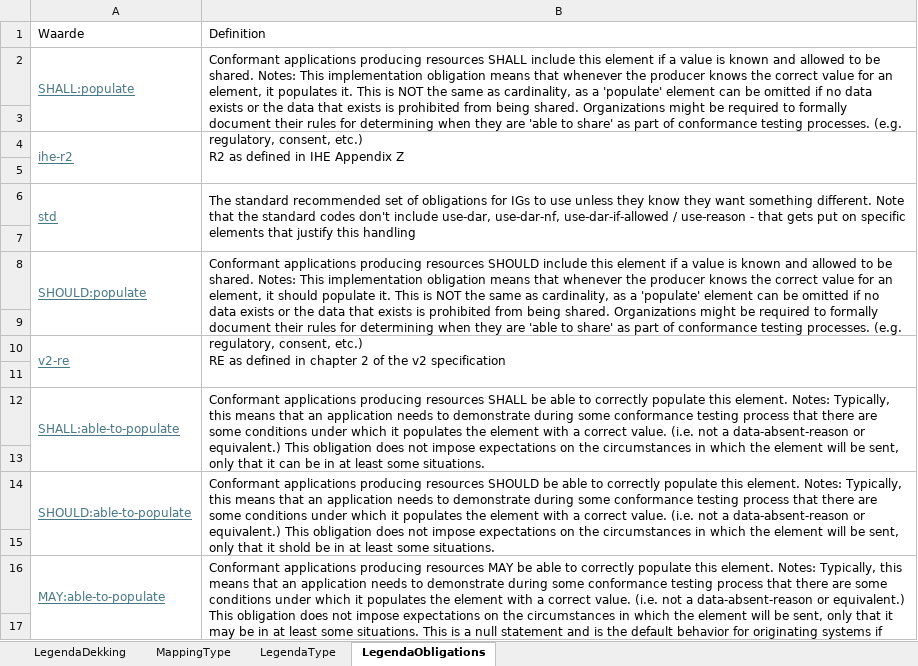
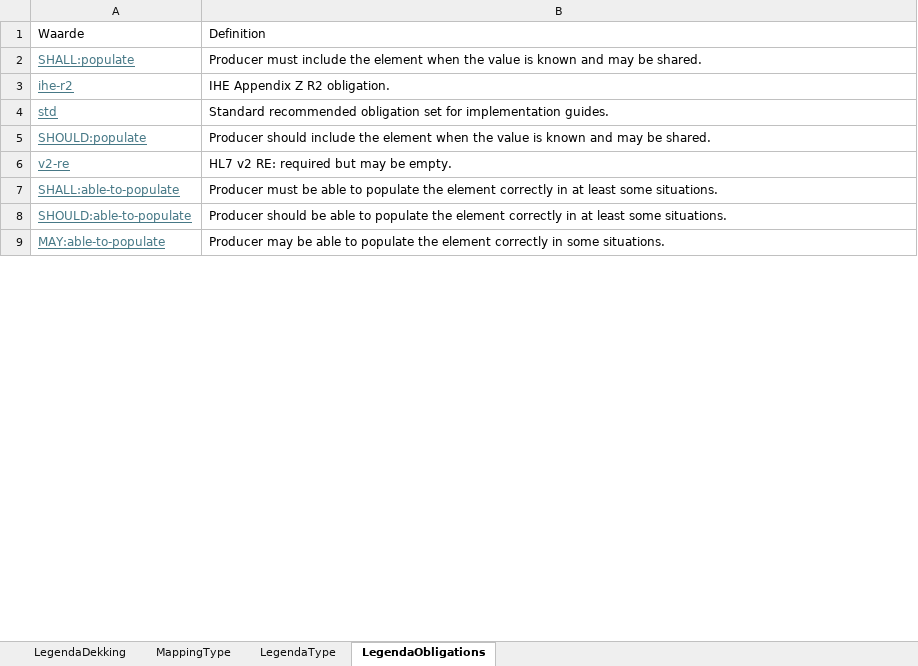
Before and after one commit to Nictiz/snippets, an Excel workbook: BaseResourceToSpreadsheet/template.xlsx, sheet LegendaObligations, drawn as a sheet; only a part is shown; values as stored, in another font and other column widths than the file's, no borders; removed rows and columns are numbered as before the commit, all else as after; the diff covers the shown part only; the diff names each change by its address in the sheet, - before the commit and + after, or states it on an @@ line.

```diff
--- a/BaseResourceToSpreadsheet/template.xlsx (sheet LegendaObligations)
+++ b/BaseResourceToSpreadsheet/template.xlsx (sheet LegendaObligations)
-A2:A3 merged
-B2: Conformant applications producing resources SHALL include this element if a value is known and allowed to be shared. Notes: This implementation obligation means that whenever the producer knows the correct value for an element, it populates it. This is NOT the same as cardinality, as a 'populate' element can be omitted if no data exists or the data that exists is prohibited from being shared. Organizations might be required to formally document their rules for determining when they are 'able to share' as part of conformance testing processes. (e.g. regulatory, consent, etc.)
+B2: Producer must include the element when the value is known and may be shared.
-B2:B3 merged
-row 3: (empty)
-A4:A5 merged
-B3: R2 as defined in IHE Appendix Z
+B3: IHE Appendix Z R2 obligation.
-B4:B5 merged
-row 5: (empty)
-A6:A7 merged
-B4: The standard recommended set of obligations for IGs to use unless they know they want something different. Note that the standard codes don't include use-dar, use-dar-nf, use-dar-if-allowed / use-reason - that gets put on specific elements that justify this handling
+B4: Standard recommended obligation set for implementation guides.
-B6:B7 merged
-row 7: (empty)
-A8:A9 merged
-B5: Conformant applications producing resources SHOULD include this element if a value is known and allowed to be shared. Notes: This implementation obligation means that whenever the producer knows the correct value for an element, it should populate it. This is NOT the same as cardinality, as a 'populate' element can be omitted if no data exists or the data that exists is prohibited from being shared. Organizations might be required to formally document their rules for determining when they are 'able to share' as part of conformance testing processes. (e.g. regulatory, consent, etc.)
+B5: Producer should include the element when the value is known and may be shared.
-B8:B9 merged
-row 9: (empty)
-A10:A11 merged
-B6: RE as defined in chapter 2 of the v2 specification
+B6: HL7 v2 RE: required but may be empty.
-B10:B11 merged
-row 11: (empty)
-A12:A13 merged
-B7: Conformant applications producing resources SHALL be able to correctly populate this element. Notes: Typically, this means that an application needs to demonstrate during some conformance testing process that there are some conditions under which it populates the element with a correct value. (i.e. not a data-absent-reason or equivalent.) This obligation does not impose expectations on the circumstances in which the element will be sent, only that it can be in at…
+B7: Producer must be able to populate the element correctly in at…
-B12:B13 merged
-row 13: (empty)
-A14:A15 merged
-B8: Conformant applications producing resources SHOULD be able to correctly populate this element. Notes: Typically, this means that an application needs to demonstrate during some conformance testing process that there are some conditions under which it populates the element with a correct value. (i.e. not a data-absent-reason or equivalent.) This obligation does not impose expectations on the circumstances in which the element will be sent, only that it shold be in at…
+B8: Producer should be able to populate the element correctly in at…
-B14:B15 merged
-row 15: (empty)
-A16:A17 merged
-B9: Conformant applications producing resources MAY be able to correctly populate this element. Notes: Typically, this means that an application needs to demonstrate during some conformance testing process that there are some conditions under which it populates the element with a correct value. (i.e. not a data-absent-reason or equivalent.) This obligation does not impose expectations on the circumstances in which the element will be sent, only that it may be in at least some situations. This is a null statement and is the default behavior for originating systems if other obligations are not specified.
+B9: Producer may be able to populate the element correctly in some situations.
-B16:B17 merged
-row 17: (empty)
```
Also changed, not shown: 37 removed rows, 38 edited cells, cell formats and merged cells elsewhere in this sheet, sheet MappingType, 5 other files.
